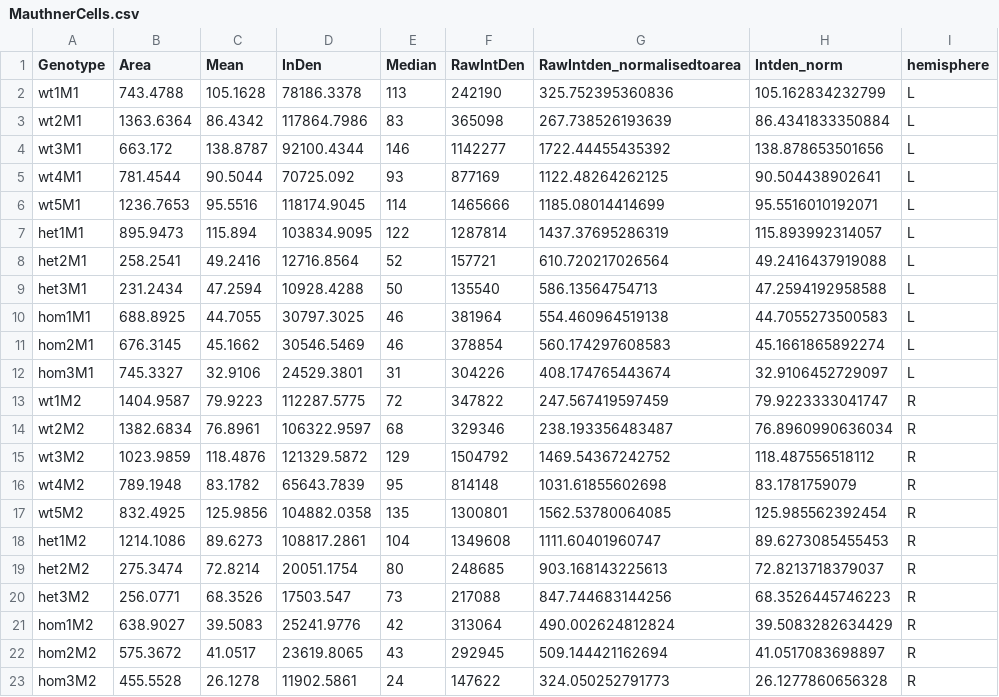
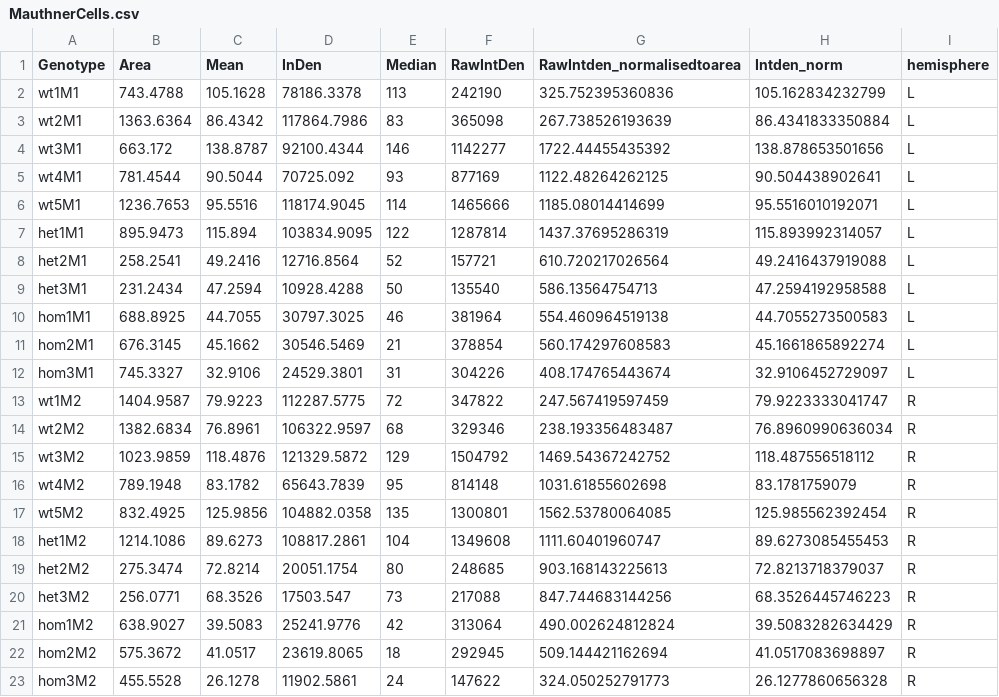
Before and after one commit to zerotonin/reRandomStats, a CSV file: Data/MauthnerCells.csv, drawn as a sheet.

Commit message:
typo in Mauthner Cell Data

```diff
--- a/Data/MauthnerCells.csv
+++ b/Data/MauthnerCells.csv
@@ -10,3 +10,3 @@ het3M1,231.2434,47.2594,10928.4288,50,135540,586.13564754713,47.2594192958588,L
 hom1M1,688.8925,44.7055,30797.3025,46,381964,554.460964519138,44.7055273500583,L
-hom2M1,676.3145,45.1662,30546.5469,46,378854,560.174297608583,45.1661865892274,L
+hom2M1,676.3145,45.1662,30546.5469,21,378854,560.174297608583,45.1661865892274,L
 hom3M1,745.3327,32.9106,24529.3801,31,304226,408.174765443674,32.9106452729097,L
@@ -21,3 +21,3 @@ het3M2,256.0771,68.3526,17503.547,73,217088,847.744683144256,68.3526445746223,R
 hom1M2,638.9027,39.5083,25241.9776,42,313064,490.002624812824,39.5083282634429,R
-hom2M2,575.3672,41.0517,23619.8065,43,292945,509.144421162694,41.0517083698897,R
+hom2M2,575.3672,41.0517,23619.8065,18,292945,509.144421162694,41.0517083698897,R
 hom3M2,455.5528,26.1278,11902.5861,24,147622,324.050252791773,26.1277860656328,R
```
Also changed, not shown: 3 other files.
